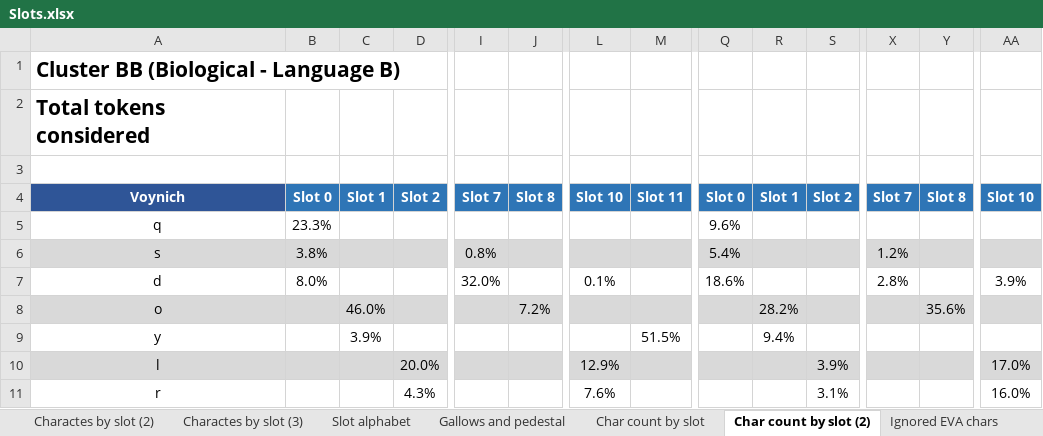
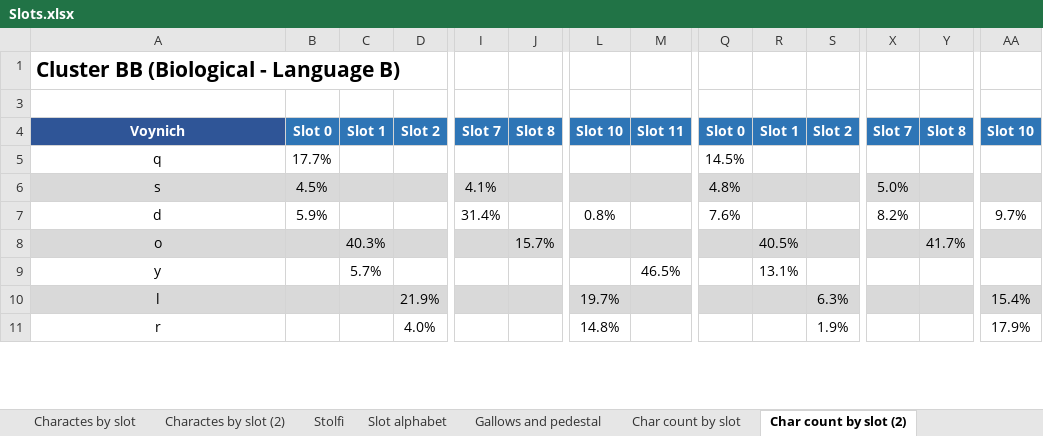
Before and after one commit to mzattera/v4j, an Excel workbook: resources/analysis/slots/Slots.xlsx, sheet Char count by slot (2), drawn as a sheet; only a part is shown, gaps mark what is left out; values as stored, in another font and other column widths than the file's, no borders; conditional formats not drawn; rows hold the shown columns only; the diff covers the shown part only; the diff names each change by its address in the sheet, - before the commit and + after, or states it on an @@ line.

Commit message:
Commented Stolfi's work in note 006 and checked strange characters count for Slot decomposition

```diff
--- a/resources/analysis/slots/Slots.xlsx (sheet Char count by slot (2))
+++ b/resources/analysis/slots/Slots.xlsx (sheet Char count by slot (2))
-sheet tab: Charactes by slot (3)
+sheet tab: Stolfi
@@ row 2 hidden: Total tokens considered @@
-B5: 23.3%
+B5: 17.7%
-Q5: 9.6%
+Q5: 14.5%
-B6: 3.8%
+B6: 4.5%
-I6: 0.8%
+I6: 4.1%
-Q6: 5.4%
+Q6: 4.8%
-X6: 1.2%
+X6: 5.0%
-B7: 8.0%
+B7: 5.9%
-I7: 32.0%
+I7: 31.4%
-L7: 0.1%
+L7: 0.8%
-Q7: 18.6%
+Q7: 7.6%
-X7: 2.8%
+X7: 8.2%
-AA7: 3.9%
+AA7: 9.7%
-C8: 46.0%
+C8: 40.3%
-J8: 7.2%
+J8: 15.7%
-R8: 28.2%
+R8: 40.5%
-Y8: 35.6%
+Y8: 41.7%
-C9: 3.9%
+C9: 5.7%
-M9: 51.5%
+M9: 46.5%
-R9: 9.4%
+R9: 13.1%
-D10: 20.0%
+D10: 21.9%
-L10: 12.9%
+L10: 19.7%
-S10: 3.9%
+S10: 6.3%
-AA10: 17.0%
+AA10: 15.4%
-D11: 4.3%
+D11: 4.0%
-L11: 7.6%
+L11: 14.8%
-S11: 3.1%
+S11: 1.9%
-AA11: 16.0%
+AA11: 17.9%
```
Also changed, not shown: 76 edited cells elsewhere in this sheet, sheet Decomposition, sheet Char count by slot, sheet Ignored EVA chars, sheet Charactes by slot (2), sheet Ignored EVA chars (2), sheet Stolfi, formulas that keep their value, 16 other files.
